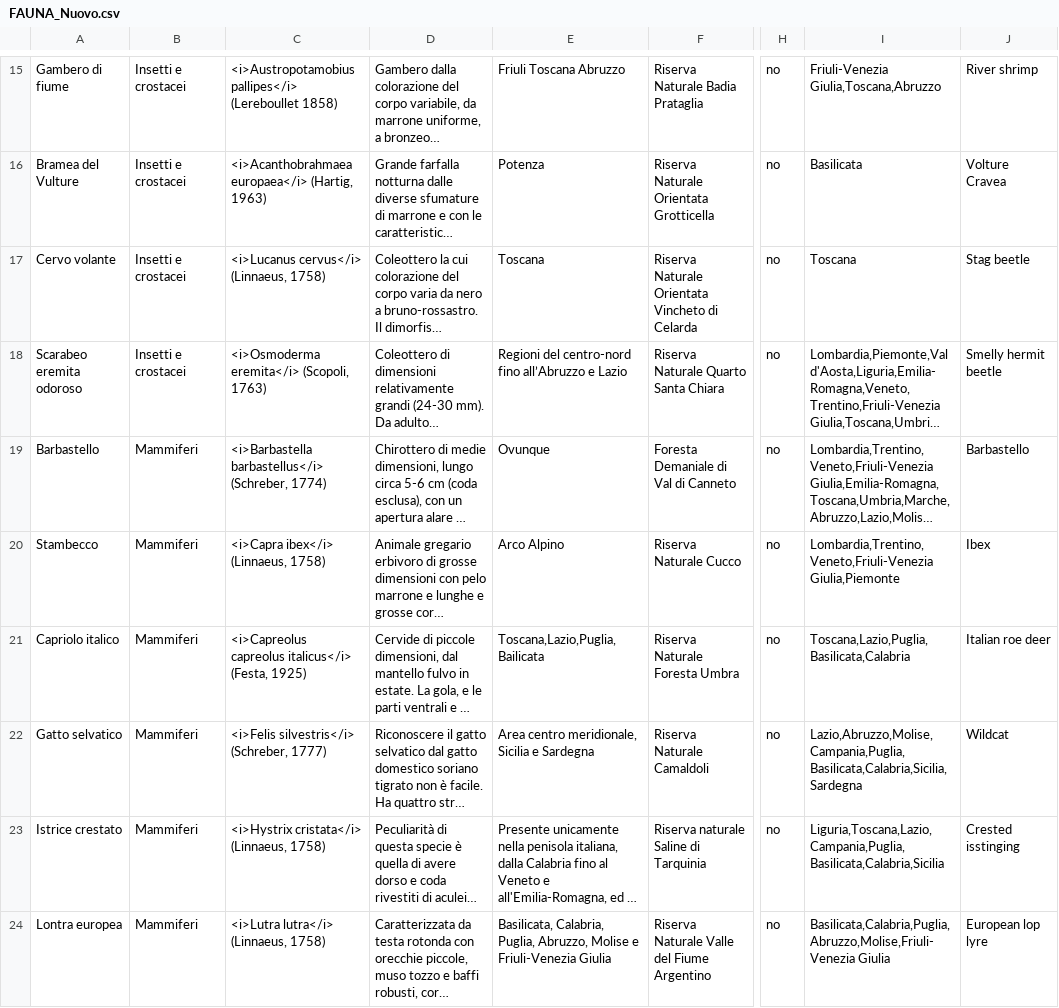
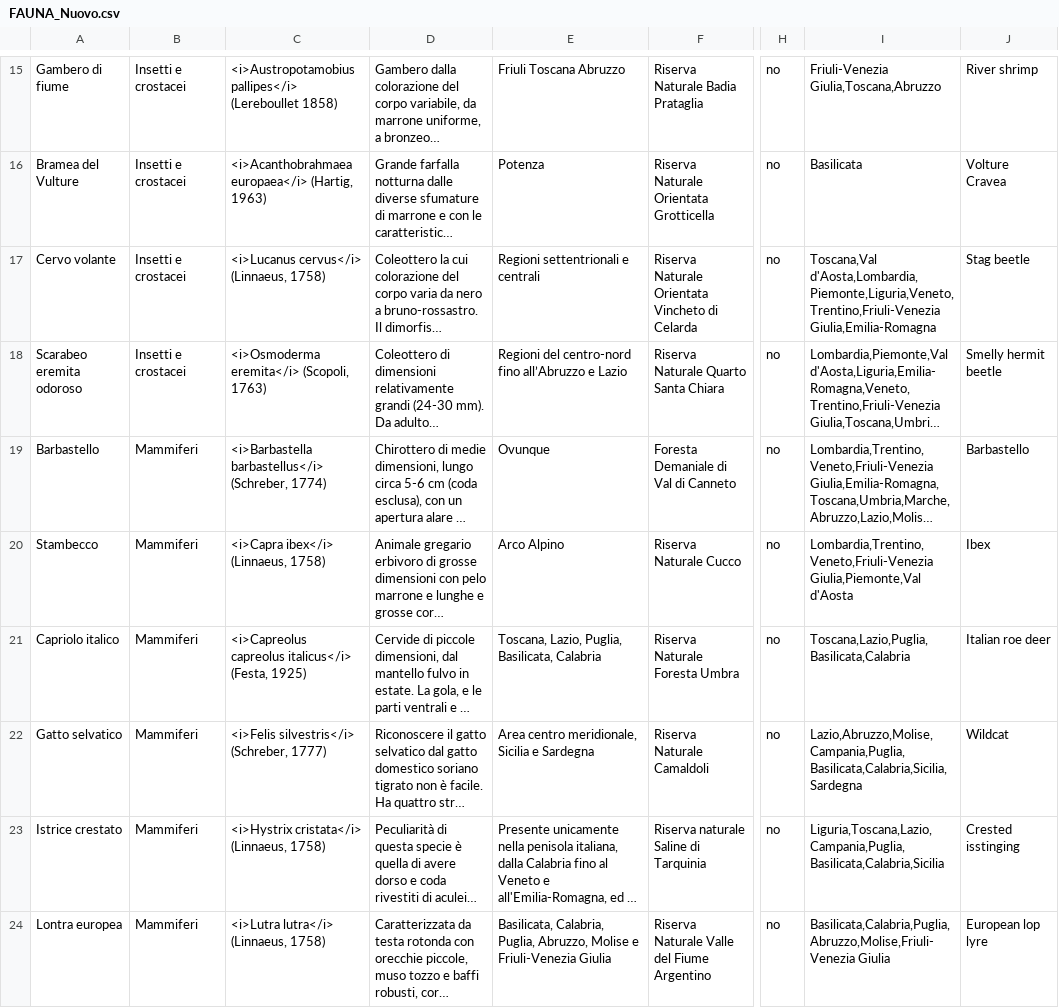
Before and after one commit to fabyspa/Ny-FaunaFlora, a CSV file: NYFloraFauna/Assets/Resources/FAUNA_Nuovo.csv, drawn as a sheet; only a part is shown, gaps mark what is left out; long unchanged cells end in …; the diff covers the shown part only; the diff names each change by its address in the sheet, - before the commit and + after, or states it on an @@ line.

```diff
--- a/NYFloraFauna/Assets/Resources/FAUNA_Nuovo.csv
+++ b/NYFloraFauna/Assets/Resources/FAUNA_Nuovo.csv
-E17: Toscana
+E17: Regioni settentrionali e centrali
-I17: Toscana
+I17: Toscana,Val d'Aosta,Lombardia,Piemonte,Liguria,Veneto,Trentino,Friuli-Venezia Giulia,Emilia-Romagna
-I20: Lombardia,Trentino,Veneto,Friuli-Venezia Giulia,Piemonte
+I20: Lombardia,Trentino,Veneto,Friuli-Venezia Giulia,Piemonte,Val d'Aosta
-E21: Toscana,Lazio,Puglia,Bailicata
+E21: Toscana, Lazio, Puglia, Basilicata, Calabria
```
Also changed, not shown: 10 edited cells elsewhere in this file, NYFloraFauna/Assets/Resources/FLORA_Nuovo.csv, 2 other files.
